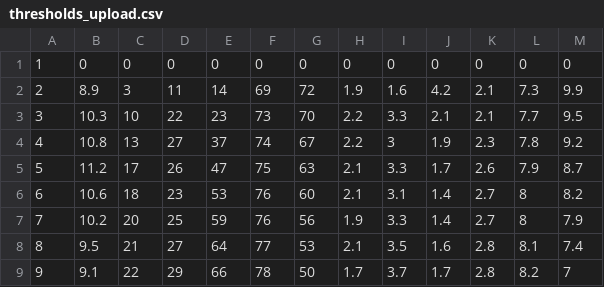
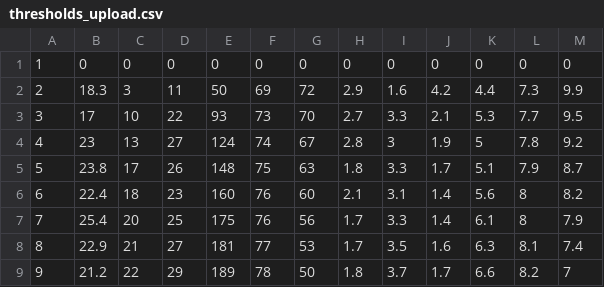
Before and after one commit to ioanajivet/LTServer, a CSV file: thresholds_upload.csv, drawn as a sheet; only a part is shown; the diff covers the shown part only.

Commit message:
New thresholds

```diff
--- a/thresholds_upload.csv
+++ b/thresholds_upload.csv
@@ -1,9 +1,9 @@
 1,0,0,0,0,0,0,0,0,0,0,0,0
-2,8.9,3,11,14,69,72,1.9,1.6,4.2,2.1,7.3,9.9
-3,10.3,10,22,23,73,70,2.2,3.3,2.1,2.1,7.7,9.5
-4,10.8,13,27,37,74,67,2.2,3,1.9,2.3,7.8,9.2
-5,11.2,17,26,47,75,63,2.1,3.3,1.7,2.6,7.9,8.7
-6,10.6,18,23,53,76,60,2.1,3.1,1.4,2.7,8,8.2
-7,10.2,20,25,59,76,56,1.9,3.3,1.4,2.7,8,7.9
-8,9.5,21,27,64,77,53,2.1,3.5,1.6,2.8,8.1,7.4
-9,9.1,22,29,66,78,50,1.7,3.7,1.7,2.8,8.2,7
+2,18.3,3,11,50,69,72,2.9,1.6,4.2,4.4,7.3,9.9
+3,17,10,22,93,73,70,2.7,3.3,2.1,5.3,7.7,9.5
+4,23,13,27,124,74,67,2.8,3,1.9,5,7.8,9.2
+5,23.8,17,26,148,75,63,1.8,3.3,1.7,5.1,7.9,8.7
+6,22.4,18,23,160,76,60,2.1,3.1,1.4,5.6,8,8.2
+7,25.4,20,25,175,76,56,1.7,3.3,1.4,6.1,8,7.9
+8,22.9,21,27,181,77,53,1.7,3.5,1.6,6.3,8.1,7.4
+9,21.2,22,29,189,78,50,1.8,3.7,1.7,6.6,8.2,7
```
Also changed, not shown: 12 edited cells elsewhere in this file.
